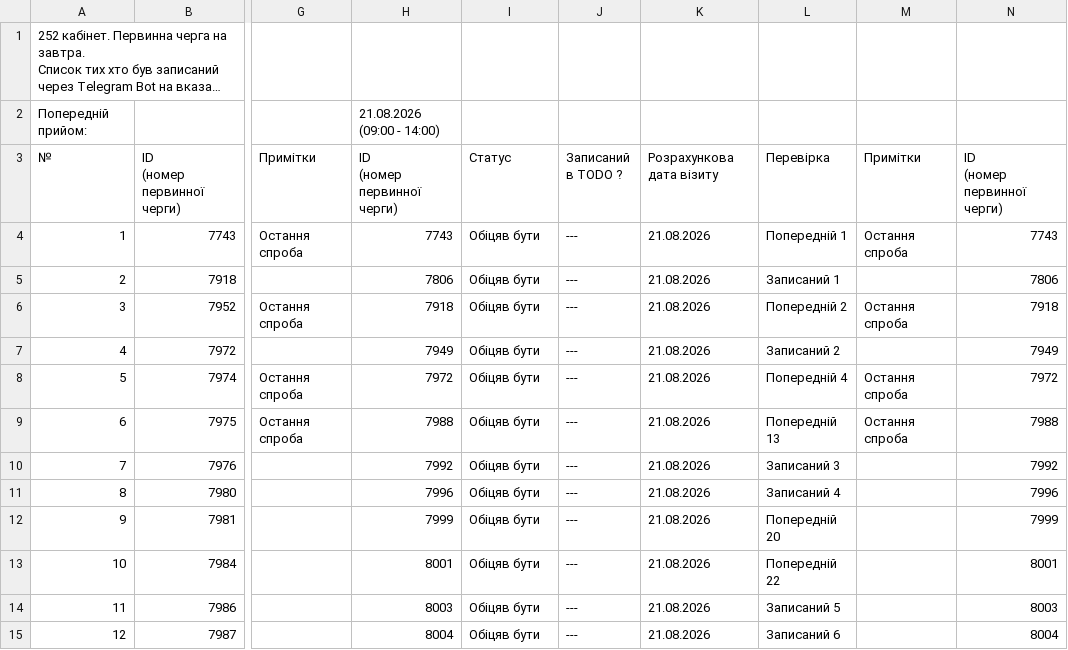
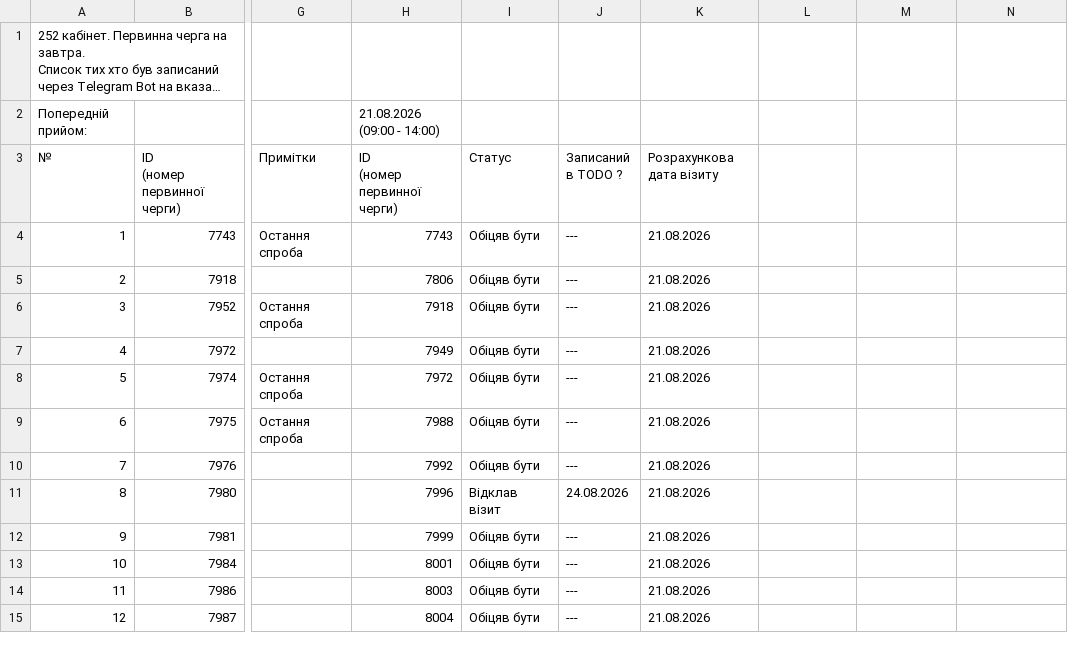
Before and after one commit to zbstof/vlk-zakrevskoho, a CSV file: daily_sheets_cache/2026-08-21.csv, drawn as a sheet; only a part is shown, gaps mark what is left out; long unchanged cells end in …; ↵ is a line break in a cell; the diff covers the shown part only; the diff names each change by its address in the sheet, - before the commit and + after, or states it on an @@ line.

```diff
--- a/daily_sheets_cache/2026-08-21.csv
+++ b/daily_sheets_cache/2026-08-21.csv
-L3: Перевірка
+L3: (empty)
-M3: Примітки
+M3: (empty)
-N3: ID ↵ (номер первинної черги)
+N3: (empty)
-L4: Попередній 1
+L4: (empty)
-M4: Остання спроба
+M4: (empty)
-N4: 7743
+N4: (empty)
-L5: Записаний 1
+L5: (empty)
-N5: 7806
+N5: (empty)
-L6: Попередній 2
+L6: (empty)
-M6: Остання спроба
+M6: (empty)
-N6: 7918
+N6: (empty)
-L7: Записаний 2
+L7: (empty)
-N7: 7949
+N7: (empty)
-L8: Попередній 4
+L8: (empty)
-M8:M9: Остання спроба
+M8:M9: (empty)
-N8: 7972
+N8: (empty)
-L9: Попередній 13
+L9: (empty)
-N9: 7988
+N9: (empty)
-L10: Записаний 3
+L10: (empty)
-N10: 7992
+N10: (empty)
-I11: Обіцяв бути
+I11: Відклав візит
-J11: ---
+J11: 24.08.2026
-L11: Записаний 4
+L11: (empty)
-N11: 7996
+N11: (empty)
-L12: Попередній 20
+L12: (empty)
-N12: 7999
+N12: (empty)
-L13: Попередній 22
+L13: (empty)
-N13: 8001
+N13: (empty)
-L14: Записаний 5
+L14: (empty)
-N14: 8003
+N14: (empty)
-L15: Записаний 6
+L15: (empty)
-N15: 8004
+N15: (empty)
```
Also changed, not shown: 18 edited cells elsewhere in this file, daily_sheets_cache/_stats.csv, 2 other files.
